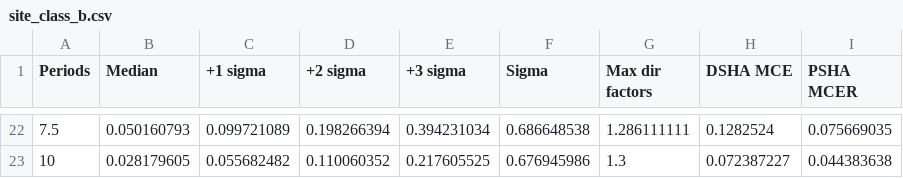
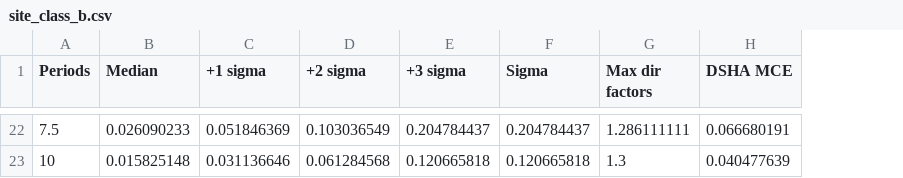
Before and after one commit to oliviapmurphy/dsha_gmpe_comparison, a CSV file: data/site_class_b.csv, drawn as a sheet; only a part is shown, gaps mark what is left out; the diff covers the shown part only; the diff names each change by its address in the sheet, - before the commit and + after, or states it on an @@ line.

Commit message:
updating site class b to the correct data

```diff
--- a/data/site_class_b.csv
+++ b/data/site_class_b.csv
-column I (PSHA MCER), rows 22-23: 0.075669035 | 0.044383638
-B22 (Median): 0.050160793
+B22 (Median): 0.026090233
-C22 (+1 sigma): 0.099721089
+C22 (+1 sigma): 0.051846369
-D22 (+2 sigma): 0.198266394
+D22 (+2 sigma): 0.103036549
-E22 (+3 sigma): 0.394231034
+E22 (+3 sigma): 0.204784437
-F22 (Sigma): 0.686648538
+F22 (Sigma): 0.204784437
-H22 (DSHA MCE): 0.1282524
+H22 (DSHA MCE): 0.066680191
-B23 (Median): 0.028179605
+B23 (Median): 0.015825148
-C23 (+1 sigma): 0.055682482
+C23 (+1 sigma): 0.031136646
-D23 (+2 sigma): 0.110060352
+D23 (+2 sigma): 0.061284568
-E23 (+3 sigma): 0.217605525
+E23 (+3 sigma): 0.120665818
-F23 (Sigma): 0.676945986
+F23 (Sigma): 0.120665818
-H23 (DSHA MCE): 0.072387227
+H23 (DSHA MCE): 0.040477639
```
Also changed, not shown: 120 edited cells elsewhere in this file, 1 other file.
